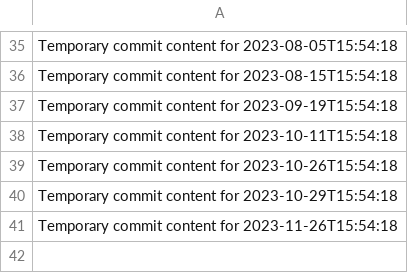
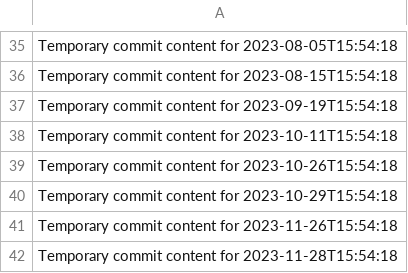
Before and after one commit to mostafahery/omega-945-x, a CSV file: data.csv, drawn as a sheet; only a part is shown, gaps mark what is left out.

```diff
--- a/data.csv
+++ b/data.csv
@@ -41 +41,2 @@ Temporary commit content for 2023-10-29T15:54:18
 Temporary commit content for 2023-11-26T15:54:18
+Temporary commit content for 2023-11-28T15:54:18
```
